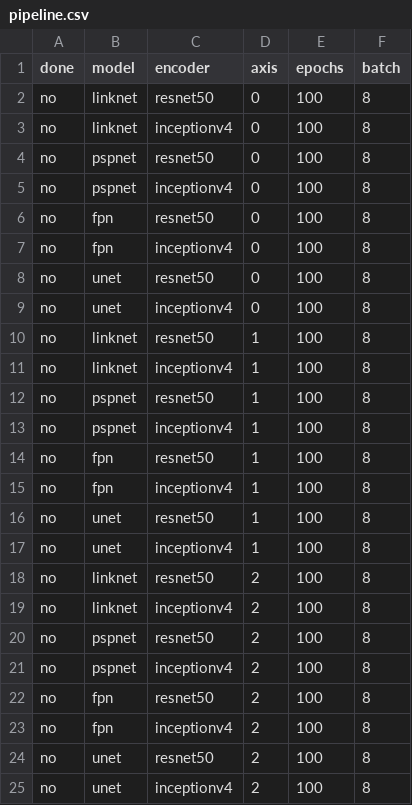
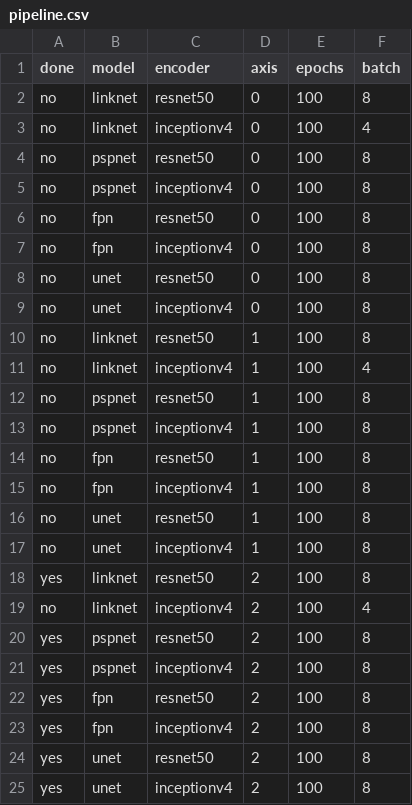
Before and after one commit to utegulovalmat/segmentation_models.pytorch, a CSV file: segmentation_models_pytorch/experiments/pipeline.csv, drawn as a sheet.

Commit message:
update pipeline

```diff
--- a/segmentation_models_pytorch/experiments/pipeline.csv
+++ b/segmentation_models_pytorch/experiments/pipeline.csv
@@ -2,3 +2,3 @@ done,model,encoder,axis,epochs,batch
 no,linknet,resnet50,0,100,8
-no,linknet,inceptionv4,0,100,8
+no,linknet,inceptionv4,0,100,4
 no,pspnet,resnet50,0,100,8
@@ -10,3 +10,3 @@ no,unet,inceptionv4,0,100,8
 no,linknet,resnet50,1,100,8
-no,linknet,inceptionv4,1,100,8
+no,linknet,inceptionv4,1,100,4
 no,pspnet,resnet50,1,100,8
@@ -17,9 +17,9 @@ no,unet,resnet50,1,100,8
 no,unet,inceptionv4,1,100,8
-no,linknet,resnet50,2,100,8
-no,linknet,inceptionv4,2,100,8
-no,pspnet,resnet50,2,100,8
-no,pspnet,inceptionv4,2,100,8
-no,fpn,resnet50,2,100,8
-no,fpn,inceptionv4,2,100,8
-no,unet,resnet50,2,100,8
-no,unet,inceptionv4,2,100,8
+yes,linknet,resnet50,2,100,8
+no,linknet,inceptionv4,2,100,4
+yes,pspnet,resnet50,2,100,8
+yes,pspnet,inceptionv4,2,100,8
+yes,fpn,resnet50,2,100,8
+yes,fpn,inceptionv4,2,100,8
+yes,unet,resnet50,2,100,8
+yes,unet,inceptionv4,2,100,8
```
Also changed, not shown: 1 other file.
